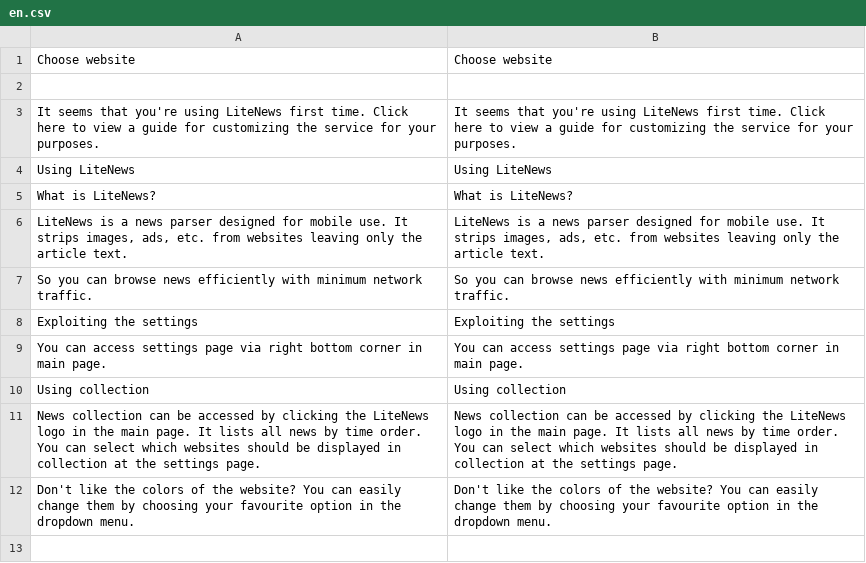
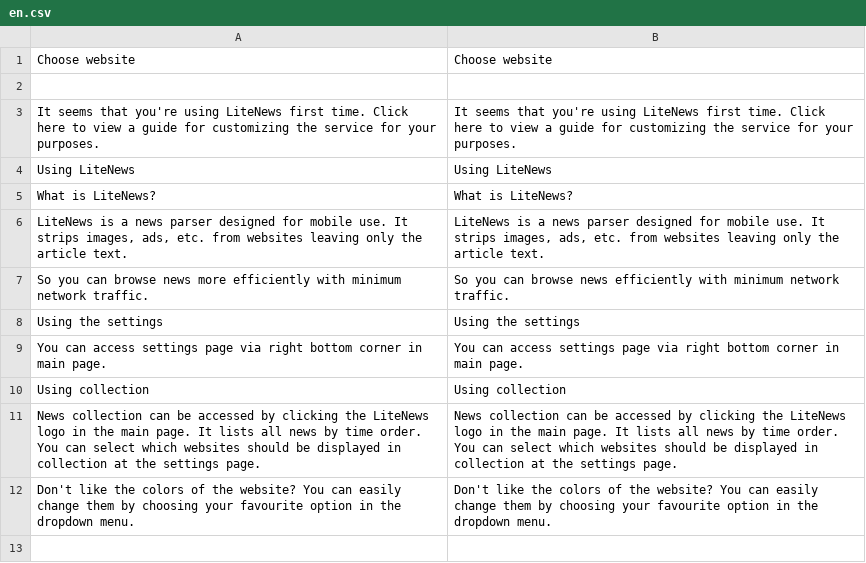
Before and after one commit to minhtuancn/LiteNews, a CSV file: locale/en.csv, drawn as a sheet; only a part is shown.

```diff
--- a/locale/en.csv
+++ b/locale/en.csv
@@ -6,4 +6,4 @@
 "LiteNews is a news parser designed for mobile use. It strips images, ads, etc. from websites leaving only the article text.", "LiteNews is a news parser designed for mobile use. It strips images, ads, etc. from websites leaving only the article text."
-"So you can browse news efficiently with minimum network traffic.", "So you can browse news efficiently with minimum network traffic."
-"Exploiting the settings", "Exploiting the settings"
+"So you can browse news more efficiently with minimum network traffic.", "So you can browse news efficiently with minimum network traffic."
+"Using the settings", "Using the settings"
 "You can access settings page via right bottom corner in main page.", "You can access settings page via right bottom corner in main page."
```
Also changed, not shown: locale/fi.csv, 1 other file.
